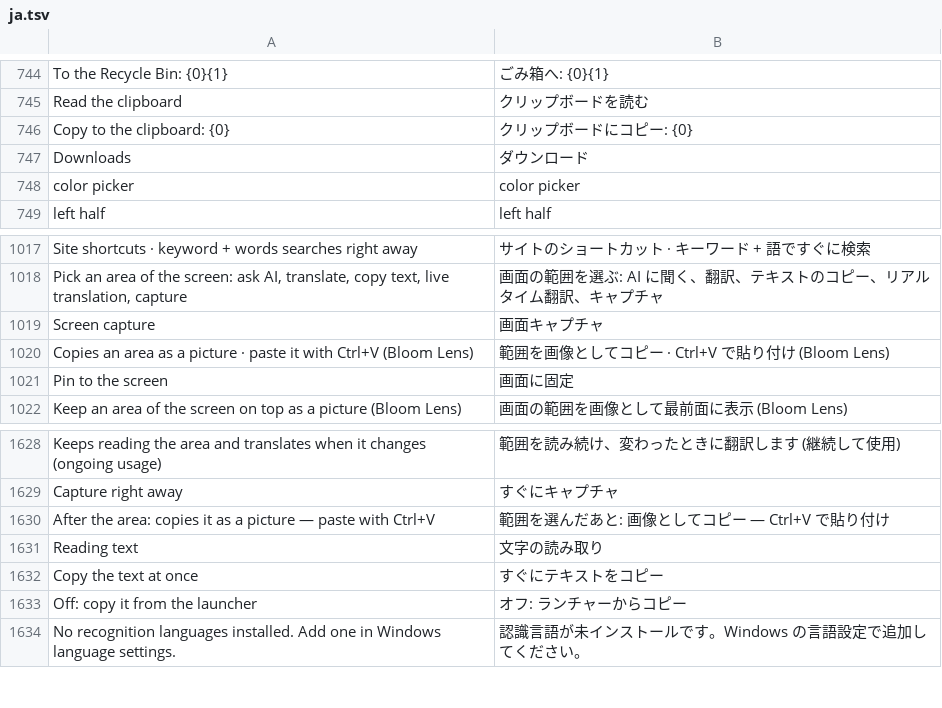
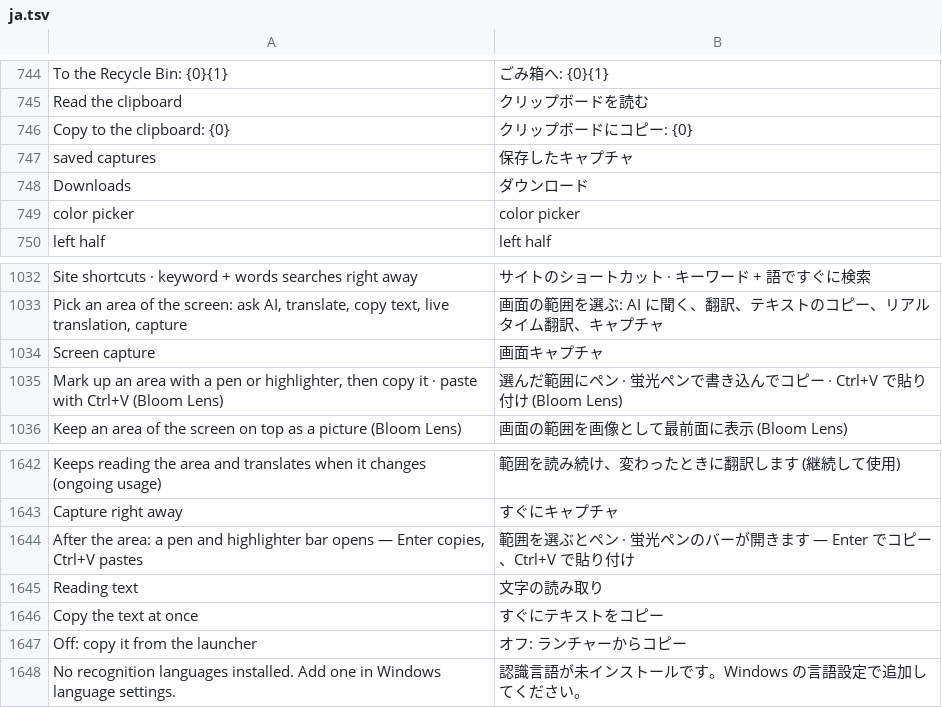
Before and after one commit to QriumJ/Bloom, a TSV file: src/Bloom/Assets/Lang/ja.tsv, drawn as a sheet; only a part is shown, gaps mark what is left out; the diff covers the shown part only.

```diff
--- a/src/Bloom/Assets/Lang/ja.tsv
+++ b/src/Bloom/Assets/Lang/ja.tsv
@@ -746,2 +746,3 @@ Read the clipboard	クリップボードを読む
 Copy to the clipboard: {0}	クリップボードにコピー: {0}
+saved captures	保存したキャプチャ
 Downloads	ダウンロード
@@ -1019,4 +1034,3 @@ Pick an area of the screen: ask AI, translate, copy text, live translation, capt
 Screen capture	画面キャプチャ
-Copies an area as a picture · paste it with Ctrl+V (Bloom Lens)	範囲を画像としてコピー · Ctrl+V で貼り付け (Bloom Lens)
-Pin to the screen	画面に固定
+Mark up an area with a pen or highlighter, then copy it · paste with Ctrl+V (Bloom Lens)	選んだ範囲にペン · 蛍光ペンで書き込んでコピー · Ctrl+V で貼り付け (Bloom Lens)
 Keep an area of the screen on top as a picture (Bloom Lens)	画面の範囲を画像として最前面に表示 (Bloom Lens)
@@ -1629,3 +1643,3 @@ Keeps reading the area and translates when it changes (ongoing usage)	範囲を
 Capture right away	すぐにキャプチャ
-After the area: copies it as a picture — paste with Ctrl+V	範囲を選んだあと: 画像としてコピー — Ctrl+V で貼り付け
+After the area: a pen and highlighter bar opens — Enter copies, Ctrl+V pastes	範囲を選ぶとペン · 蛍光ペンのバーが開きます — Enter でコピー、Ctrl+V で貼り付け
 Reading text	文字の読み取り
```
Also changed, not shown: 19 added rows and 1 moved row elsewhere in this file, src/Bloom/Assets/Lang/zh.tsv, 9 other files.
